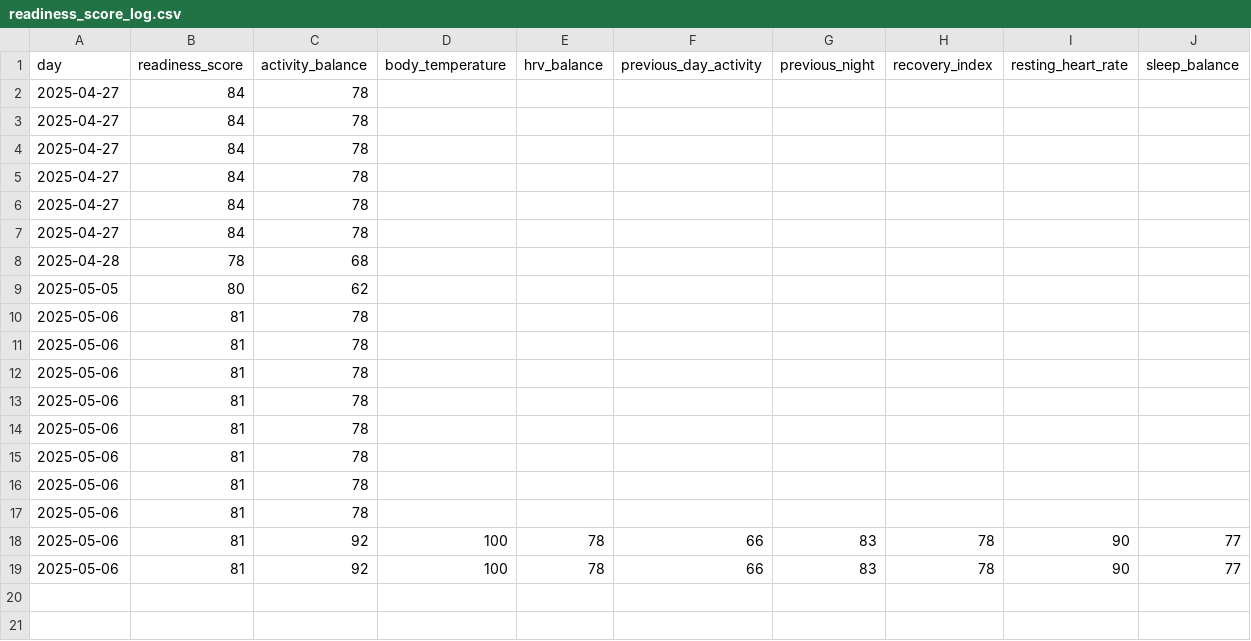
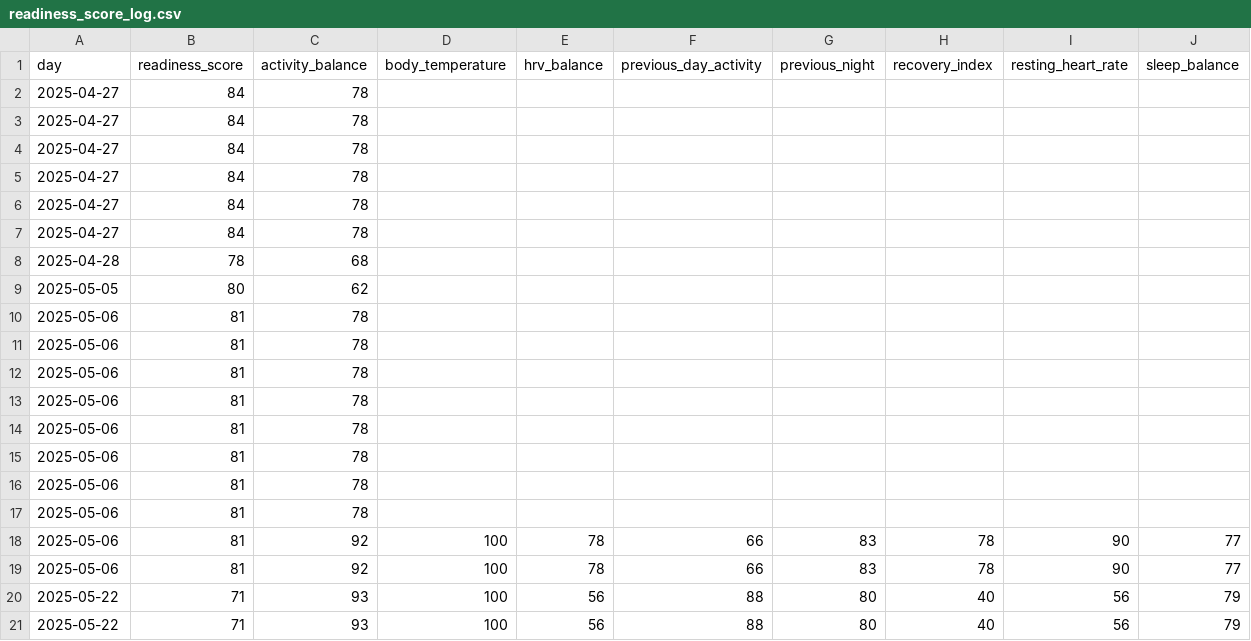
Before and after one commit to alponsirenas/lanterne-rouge, a CSV file: output/readiness_score_log.csv, drawn as a sheet.

Commit message:
chore(data): daily coach output [skip ci]

```diff
--- a/output/readiness_score_log.csv
+++ b/output/readiness_score_log.csv
@@ -19 +19,3 @@ day,readiness_score,activity_balance,body_temperature,hrv_balance,previous_day_a
 2025-05-06,81,92,100,78,66,83,78,90,77
+2025-05-22,71,93,100,56,88,80,40,56,79
+2025-05-22,71,93,100,56,88,80,40,56,79
```
Also changed, not shown: 2 other files.
